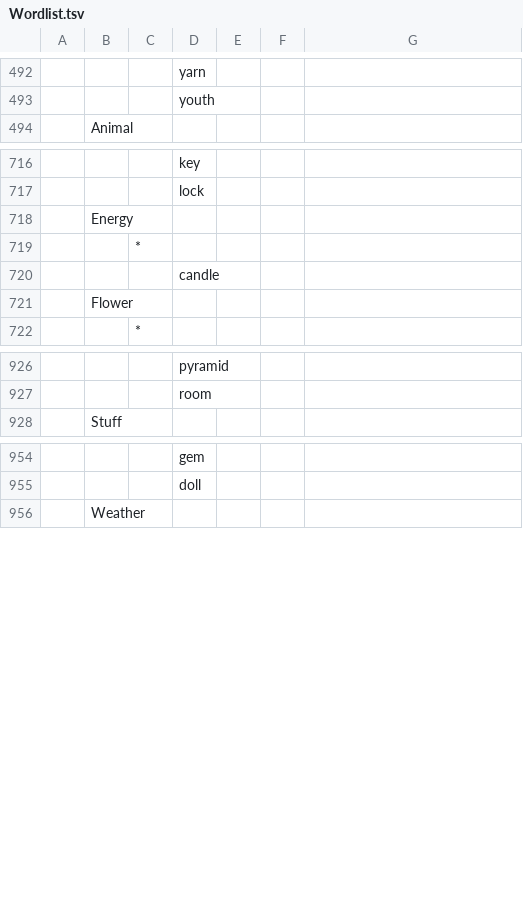
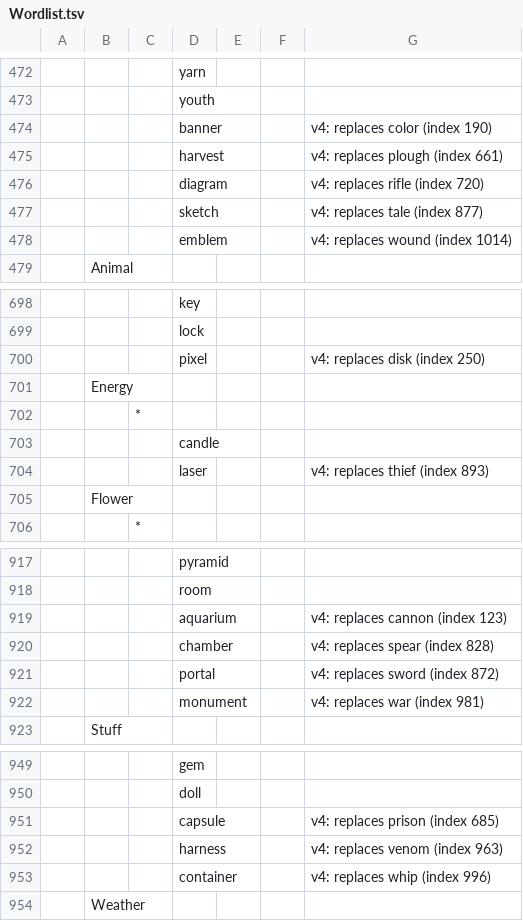
Before and after one commit to wcodes-org/wordlist, a TSV file: Wordlist.tsv, drawn as a sheet; only a part is shown, gaps mark what is left out; the diff covers the shown part only; the diff names each change by its address in the sheet, - before the commit and + after, or states it on an @@ line.

Commit message:
docs: VERSIONS.md explains each version; Wordlist.tsv updated to v4
- VERSIONS.md (replaces CHANGES.md): per-version date and reason, full table of all 26 changed indexes (old word, new word, rule, why), compatibility (same index, aliases.json, old clients) and steps for adding a version
- Wordlist.tsv: the 26 retired words removed, the v4 words added to matching categories with a Remark naming the word they replace
- scripts/build.js also checks that Wordlist.tsv lists exactly the current words
- README, RULES, index.html and _headers point to VERSIONS.md

```diff
--- a/Wordlist.tsv
+++ b/Wordlist.tsv
+row 474:  |  |  | banner |  |  | v4: replaces color (index 190)
+row 475:  |  |  | harvest |  |  | v4: replaces plough (index 661)
+row 476:  |  |  | diagram |  |  | v4: replaces rifle (index 720)
+row 477:  |  |  | sketch |  |  | v4: replaces tale (index 877)
+row 478:  |  |  | emblem |  |  | v4: replaces wound (index 1014)
+row 700:  |  |  | pixel |  |  | v4: replaces disk (index 250)
+row 704:  |  |  | laser |  |  | v4: replaces thief (index 893)
+row 919:  |  |  | aquarium |  |  | v4: replaces cannon (index 123)
+row 920:  |  |  | chamber |  |  | v4: replaces spear (index 828)
+row 921:  |  |  | portal |  |  | v4: replaces sword (index 872)
+row 922:  |  |  | monument |  |  | v4: replaces war (index 981)
+row 951:  |  |  | capsule |  |  | v4: replaces prison (index 685)
+row 952:  |  |  | harness |  |  | v4: replaces venom (index 963)
+row 953:  |  |  | container |  |  | v4: replaces whip (index 996)
```
Also changed, not shown: 12 added rows and 26 removed rows elsewhere in this file, 7 other files.
